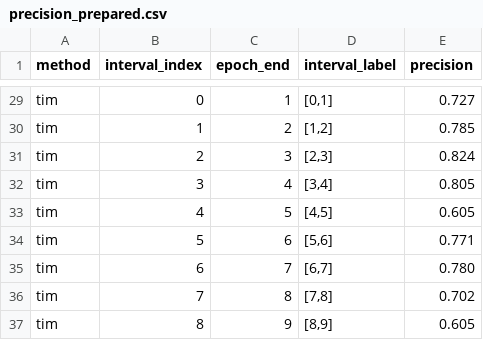
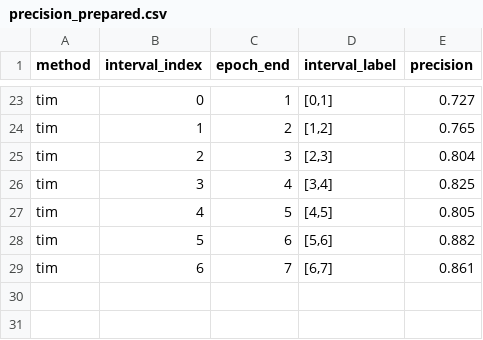
Before and after one commit to wzh4464/tim_data, a CSV file: plots/precision_prepared.csv, drawn as a sheet; only a part is shown, gaps mark what is left out; removed rows and columns are numbered as before the commit, all else as after; the diff covers the shown part only; the diff names each change by its address in the sheet, - before the commit and + after, or states it on an @@ line.

Commit message:
更新precision_prepared.csv文件，调整icml、lava和td模型的精度数据，以反映最新的实验结果。

```diff
--- a/plots/precision_prepared.csv
+++ b/plots/precision_prepared.csv
-E24 (precision): 0.785
+E24 (precision): 0.765
-E25 (precision): 0.824
+E25 (precision): 0.804
-E26 (precision): 0.805
+E26 (precision): 0.825
-E27 (precision): 0.605
+E27 (precision): 0.805
-E28 (precision): 0.771
+E28 (precision): 0.882
-E29 (precision): 0.780
+E29 (precision): 0.861
-row 36: tim | 7 | 8 | [7,8] | 0.702
-row 37: tim | 8 | 9 | [8,9] | 0.605
```
Also changed, not shown: 6 removed rows and 18 edited cells elsewhere in this file.
